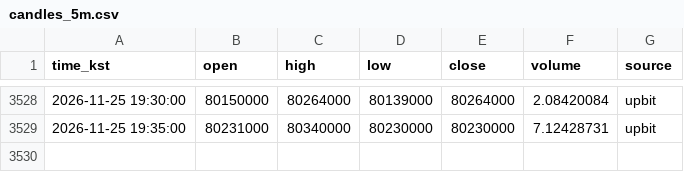
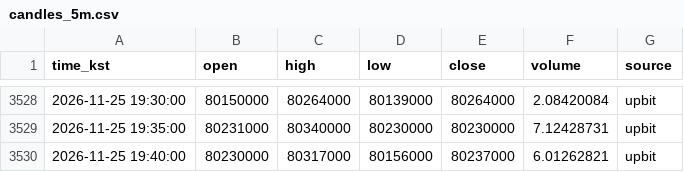
Before and after one commit to minje0123/btc-paper-bot, a CSV file: data/candles_5m.csv, drawn as a sheet; only a part is shown, gaps mark what is left out; the diff names each change by its address in the sheet, - before the commit and + after, or states it on an @@ line.

```diff
--- a/data/candles_5m.csv
+++ b/data/candles_5m.csv
+row 3530: 2026-11-25 19:40:00 | 80230000 | 80317000 | 80156000 | 80237000 | 6.01262821 | upbit
```
Also changed, not shown: data/candles_ETH_5m.csv, data/candles_SOL_5m.csv, 8 other files.
